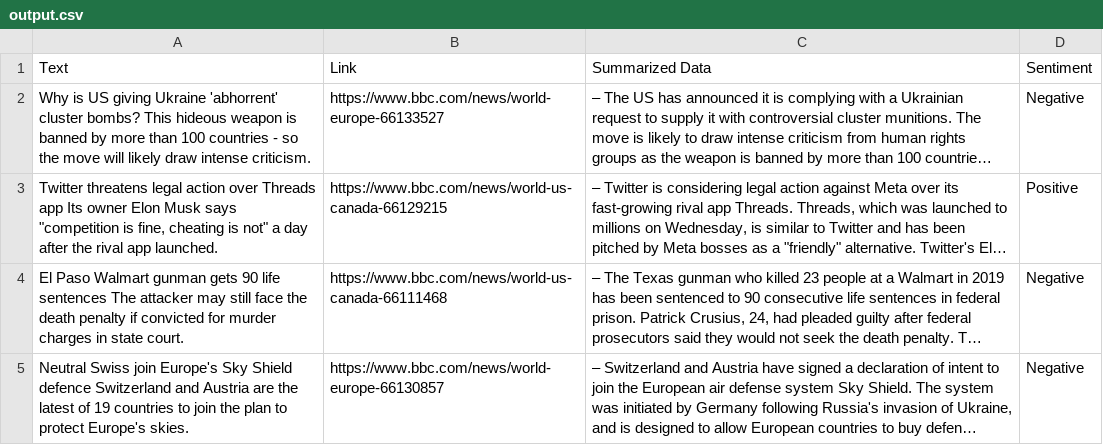
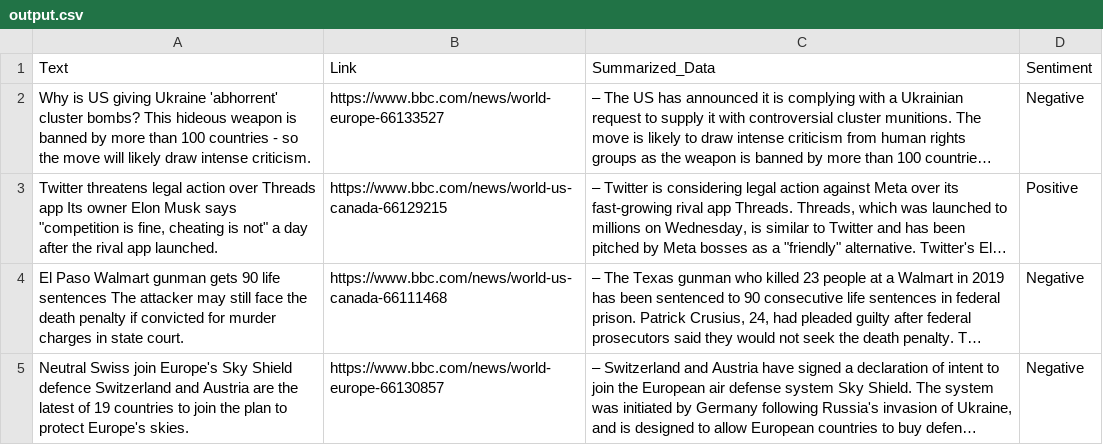
Before and after one commit to s-hreyas22/webscrapping.github.io, a CSV file: output.csv, drawn as a sheet; only a part is shown; long unchanged cells end in …; the diff names each change by its address in the sheet, - before the commit and + after, or states it on an @@ line.

```diff
--- a/output.csv
+++ b/output.csv
-C1: Summarized Data
+C1: Summarized_Data
```
